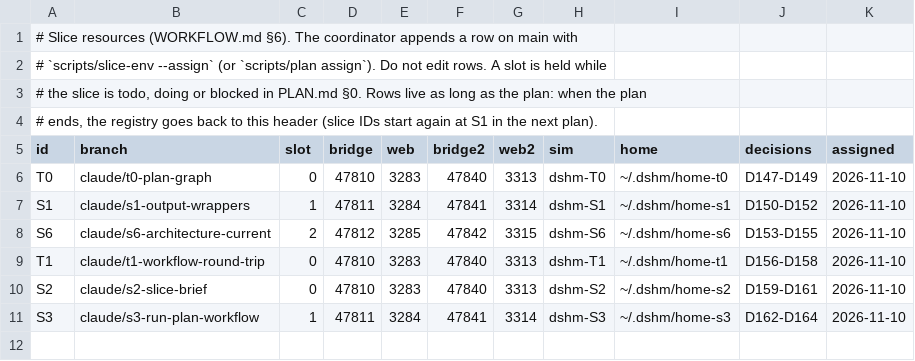
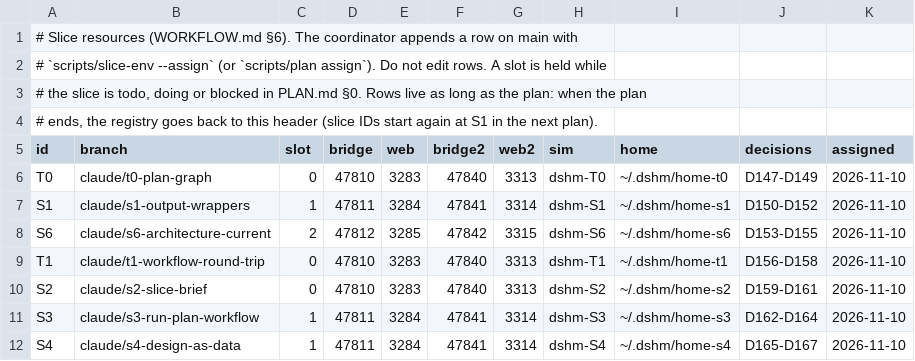
Before and after one commit to laichang/dsh-mobile, a TSV file: scripts/resources.tsv, drawn as a sheet; the diff names each change by its address in the sheet, - before the commit and + after, or states it on an @@ line.

```diff
--- a/scripts/resources.tsv
+++ b/scripts/resources.tsv
+row 12: S4 | claude/s4-design-as-data | 1 | 47811 | 3284 | 47841 | 3314 | dshm-S4 | ~/.dshm/home-s4 | D165-D167 | 2026-11-10
```
Also changed, not shown: 1 other file.
